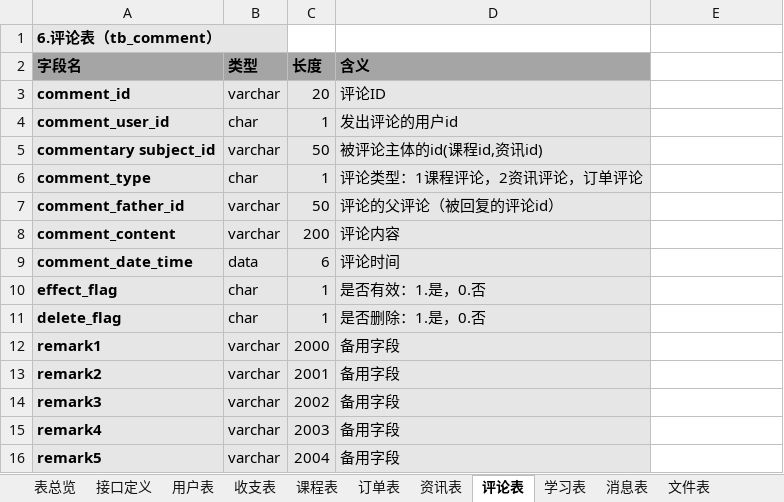
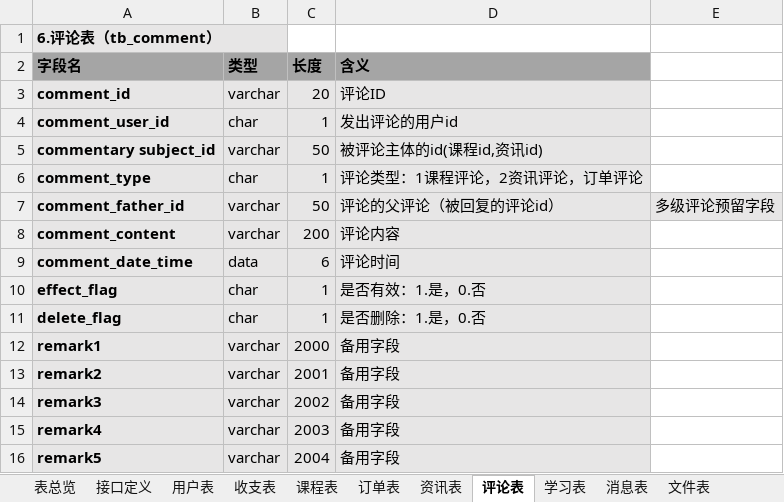
Before and after one commit to zuoanlang/qianyi_app, an Excel workbook: 乾坤 (version 1).xlsx, sheet 评论表, drawn as a sheet; values as stored, in another font and other column widths than the file's, no borders; the diff names each change by its address in the sheet, - before the commit and + after, or states it on an @@ line.

```diff
--- a/乾坤 (version 1).xlsx (sheet 评论表)
+++ b/乾坤 (version 1).xlsx (sheet 评论表)
-E7: (empty)
+E7: 多级评论预留字段
-E7 fill: none
+E7 fill: #E7E6E6
```
Also changed, not shown: sheet 用户表, sheet 订单表.
